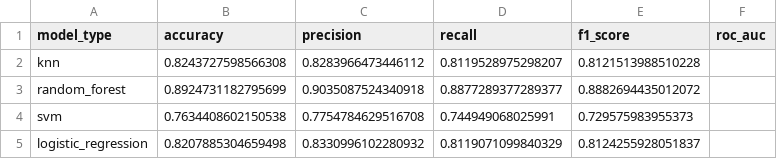
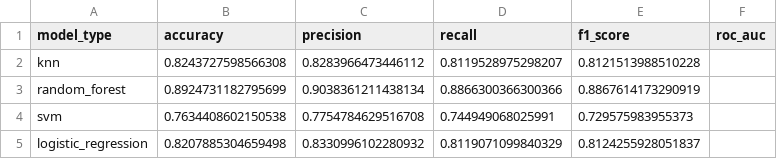
Before and after one commit to MatthiasVanDE/Sign-Language-Alphabet, a CSV file: src/experiment_model_comparison.csv, drawn as a sheet.

Commit message:
add augmentation strategies and experiments

```diff
--- a/src/experiment_model_comparison.csv
+++ b/src/experiment_model_comparison.csv
@@ -2,3 +2,3 @@ model_type,accuracy,precision,recall,f1_score,roc_auc
 knn,0.8243727598566308,0.8283966473446112,0.8119528975298207,0.8121513988510228,
-random_forest,0.8924731182795699,0.9035087524340918,0.8877289377289377,0.8882694435012072,
+random_forest,0.8924731182795699,0.9038361211438134,0.8866300366300366,0.8867614173290919,
 svm,0.7634408602150538,0.7754784629516708,0.744949068025991,0.729575983955373,
```
Also changed, not shown: 10 other files.
